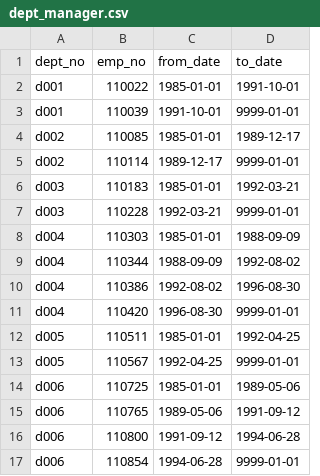
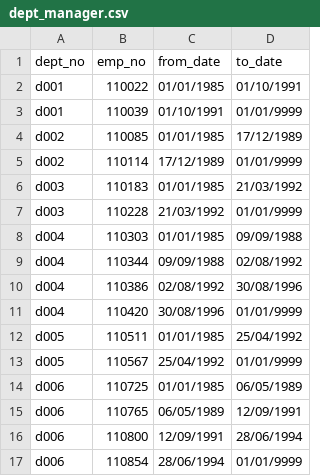
Before and after one commit to edgarpacheco1/Pewlett-Hackard-Analysis, a CSV file: Data/dept_manager.csv, drawn as a sheet; only a part is shown; the diff covers the shown part only.

Commit message:
practicing

```diff
--- a/Data/dept_manager.csv
+++ b/Data/dept_manager.csv
@@ -2,16 +2,16 @@
-"d001",110022,"1985-01-01","1991-10-01"
-"d001",110039,"1991-10-01","9999-01-01"
-"d002",110085,"1985-01-01","1989-12-17"
-"d002",110114,"1989-12-17","9999-01-01"
-"d003",110183,"1985-01-01","1992-03-21"
-"d003",110228,"1992-03-21","9999-01-01"
-"d004",110303,"1985-01-01","1988-09-09"
-"d004",110344,"1988-09-09","1992-08-02"
-"d004",110386,"1992-08-02","1996-08-30"
-"d004",110420,"1996-08-30","9999-01-01"
-"d005",110511,"1985-01-01","1992-04-25"
-"d005",110567,"1992-04-25","9999-01-01"
-"d006",110725,"1985-01-01","1989-05-06"
-"d006",110765,"1989-05-06","1991-09-12"
-"d006",110800,"1991-09-12","1994-06-28"
-"d006",110854,"1994-06-28","9999-01-01"
+d001,110022,01/01/1985,01/10/1991
+d001,110039,01/10/1991,01/01/9999
+d002,110085,01/01/1985,17/12/1989
+d002,110114,17/12/1989,01/01/9999
+d003,110183,01/01/1985,21/03/1992
+d003,110228,21/03/1992,01/01/9999
+d004,110303,01/01/1985,09/09/1988
+d004,110344,09/09/1988,02/08/1992
+d004,110386,02/08/1992,30/08/1996
+d004,110420,30/08/1996,01/01/9999
+d005,110511,01/01/1985,25/04/1992
+d005,110567,25/04/1992,01/01/9999
+d006,110725,01/01/1985,06/05/1989
+d006,110765,06/05/1989,12/09/1991
+d006,110800,12/09/1991,28/06/1994
+d006,110854,28/06/1994,01/01/9999
```
Also changed, not shown: 16 edited cells elsewhere in this file.
